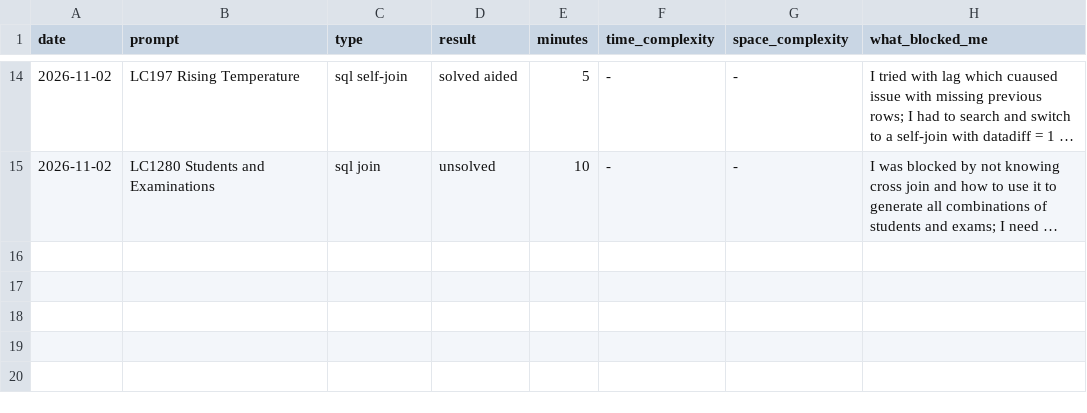
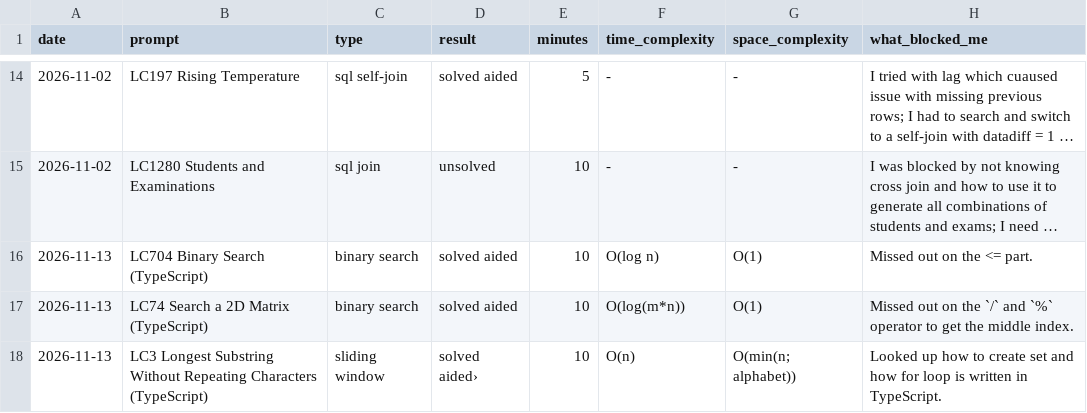
Before and after one commit to aj280192/fde-year, a CSV file: notes/reps.csv, drawn as a sheet; only a part is shown, gaps mark what is left out; long unchanged cells end in …; the diff names each change by its address in the sheet, - before the commit and + after, or states it on an @@ line.

Commit message:
week06: object types; results discriminated union; LC 1280 redone; reps logged

```diff
--- a/notes/reps.csv
+++ b/notes/reps.csv
+row 16: 2026-11-13 | LC704 Binary Search (TypeScript) | binary search | solved aided | 10 | O(log n) | O(1) | Missed out on the <= part.
+row 17: 2026-11-13 | LC74 Search a 2D Matrix (TypeScript) | binary search | solved aided | 10 | O(log(m*n)) | O(1) | Missed out on the `/` and `%` operator to get the middle index.
+row 18: 2026-11-13 | LC3 Longest Substring Without Repeating Characters (TypeScript) | sliding window | solved aided› | 10 | O(n) | O(min(n; alphabet)) | Looked up how to create set and how for loop is written in TypeScript.
```
Also changed, not shown: 11 other files.
